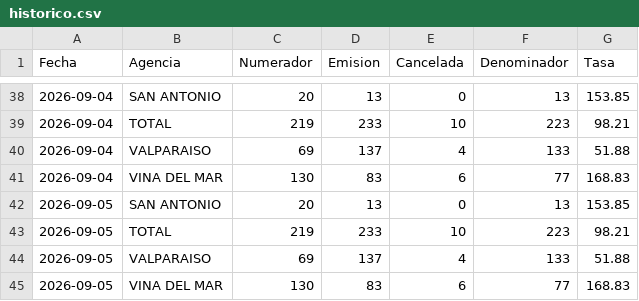
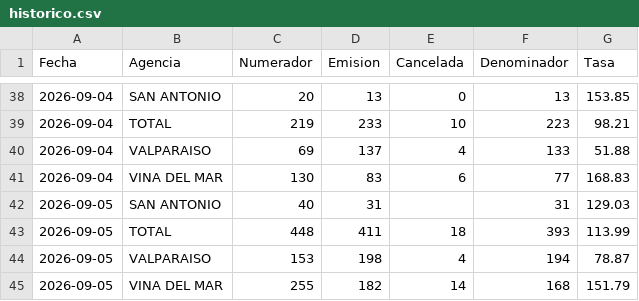
Before and after one commit to portalkpistecnicos/Tasa-Instalacion, a CSV file: data/historico.csv, drawn as a sheet; only a part is shown, gaps mark what is left out.

Commit message:
Actualiza tasa de instalacion 2026-09-05

```diff
--- a/data/historico.csv
+++ b/data/historico.csv
@@ -41,5 +41,5 @@
 "2026-09-04","VINA DEL MAR","130","83","6","77","168.83"
-"2026-09-05","SAN ANTONIO","20","13","0","13","153.85"
-"2026-09-05","TOTAL","219","233","10","223","98.21"
-"2026-09-05","VALPARAISO","69","137","4","133","51.88"
-"2026-09-05","VINA DEL MAR","130","83","6","77","168.83"
+"2026-09-05","SAN ANTONIO","40","31",,"31","129.03"
+"2026-09-05","TOTAL","448","411","18","393","113.99"
+"2026-09-05","VALPARAISO","153","198","4","194","78.87"
+"2026-09-05","VINA DEL MAR","255","182","14","168","151.79"
```
Also changed, not shown: 1 other file.
